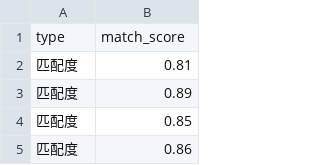
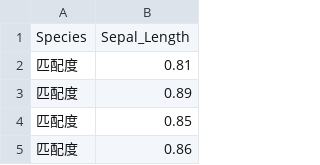
Before and after one commit to DeepSai/DeepSai-raw.github.io, a CSV file: frontend/others/data/match_score.csv, drawn as a sheet; only a part is shown.

Commit message:
change csv

```diff
--- a/frontend/others/data/match_score.csv
+++ b/frontend/others/data/match_score.csv
@@ -1,2 +1,2 @@
-type,match_score
+Species,Sepal_Length
 匹配度,0.81
```
